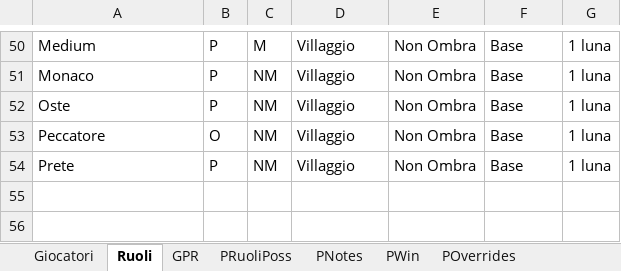
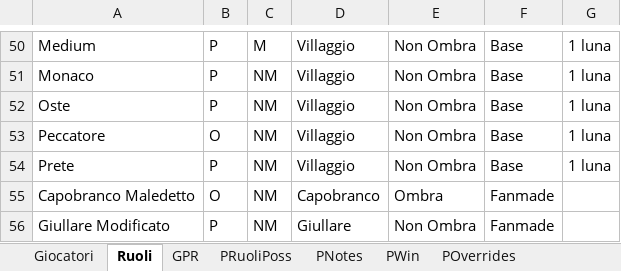
Before and after one commit to FilippoMart/WW-Discord, an Excel workbook: WWDiscordtemplate.xlsx, sheet Ruoli, drawn as a sheet; only a part is shown, gaps mark what is left out; values as stored, in another font and other column widths than the file's, no borders; the diff names each change by its address in the sheet, - before the commit and + after, or states it on an @@ line.

Commit message:
Add fan-made roles Capobranco Maledetto and Giullare Modificato; add game 26-07-23_1: Negromante win (Davide only)

```diff
--- a/WWDiscordtemplate.xlsx (sheet Ruoli)
+++ b/WWDiscordtemplate.xlsx (sheet Ruoli)
+row 55: Capobranco Maledetto | O | NM | Capobranco | Ombra | Fanmade
+row 56: Giullare Modificato | P | NM | Giullare | Non Ombra | Fanmade
```
Also changed, not shown: sheet GPR, sheet POverrides, sheet PWin, sheet PRuoliPoss, sheet PNotes, 1 other file.
